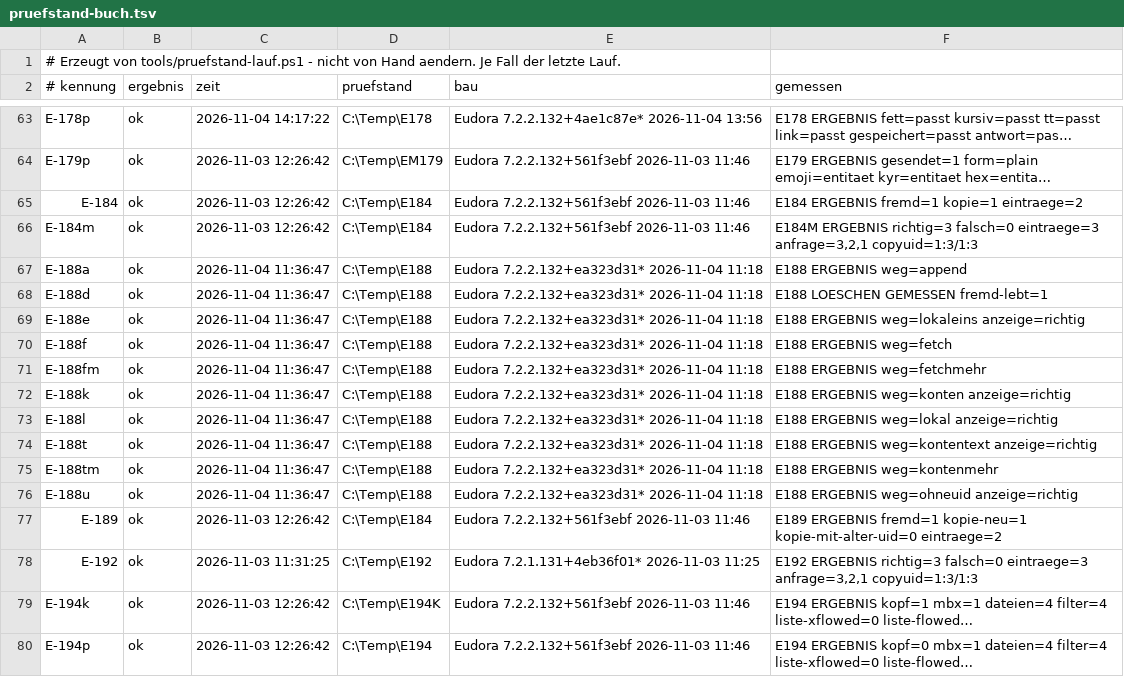
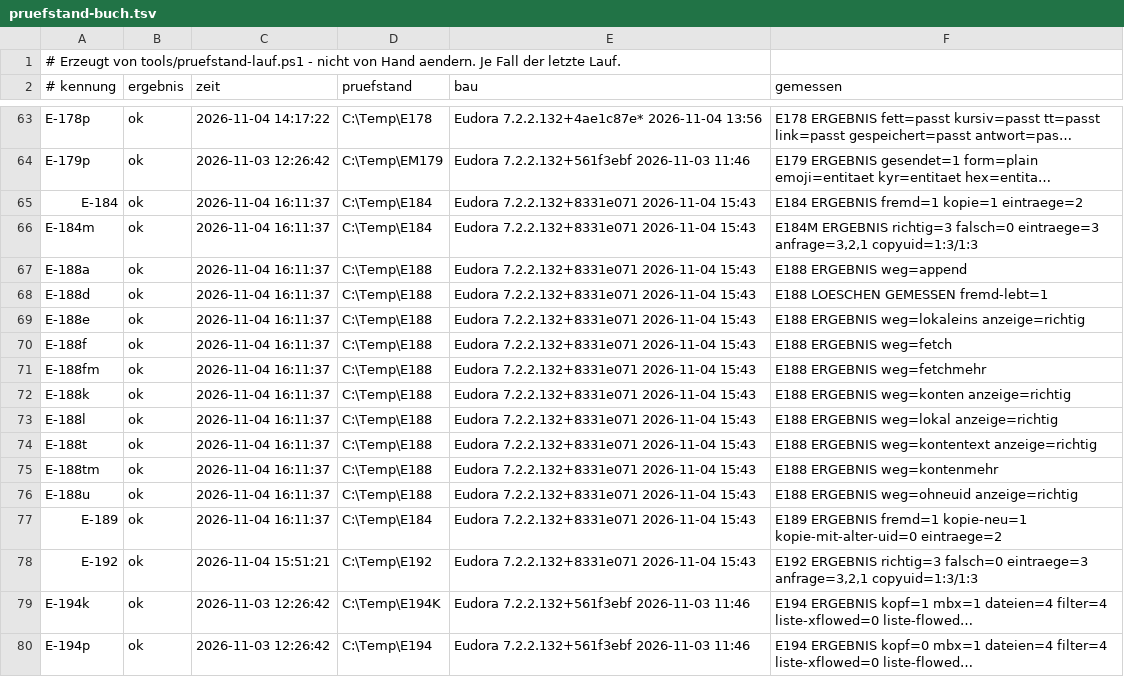
Before and after one commit to HansWurst81675/Eudora7.2, a TSV file: Intern/pruefstand-buch.tsv, drawn as a sheet; only a part is shown, gaps mark what is left out; long unchanged cells end in …; the diff names each change by its address in the sheet, - before the commit and + after, or states it on an @@ line.

```diff
--- a/Intern/pruefstand-buch.tsv
+++ b/Intern/pruefstand-buch.tsv
-C65:C66 (zeit): 2026-11-03 12:26:42
+C65:C66 (zeit): 2026-11-04 16:11:37
-E65:E66 (bau): Eudora 7.2.2.132+561f3ebf 2026-11-03 11:46
+E65:E66 (bau): Eudora 7.2.2.132+8331e071 2026-11-04 15:43
-C67:C76 (zeit): 2026-11-04 11:36:47
+C67:C76 (zeit): 2026-11-04 16:11:37
-E67:E76 (bau): Eudora 7.2.2.132+ea323d31* 2026-11-04 11:18
+E67:E76 (bau): Eudora 7.2.2.132+8331e071 2026-11-04 15:43
-C77 (zeit): 2026-11-03 12:26:42
+C77 (zeit): 2026-11-04 16:11:37
-E77 (bau): Eudora 7.2.2.132+561f3ebf 2026-11-03 11:46
+E77 (bau): Eudora 7.2.2.132+8331e071 2026-11-04 15:43
-C78 (zeit): 2026-11-03 11:31:25
+C78 (zeit): 2026-11-04 15:51:21
-E78 (bau): Eudora 7.2.1.131+4eb36f01* 2026-11-03 11:25
+E78 (bau): Eudora 7.2.2.132+8331e071 2026-11-04 15:43
```
Also changed, not shown: 3 other files.
